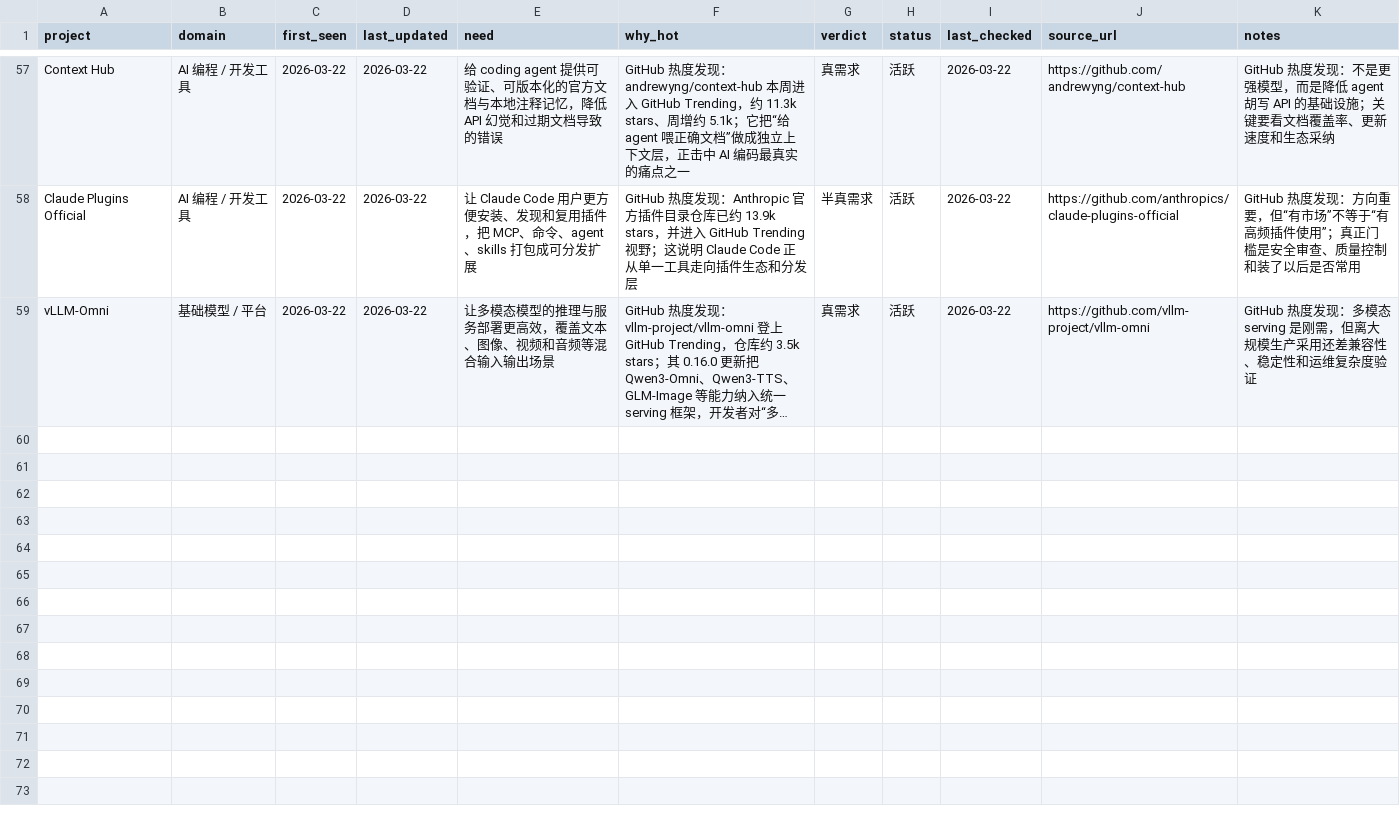
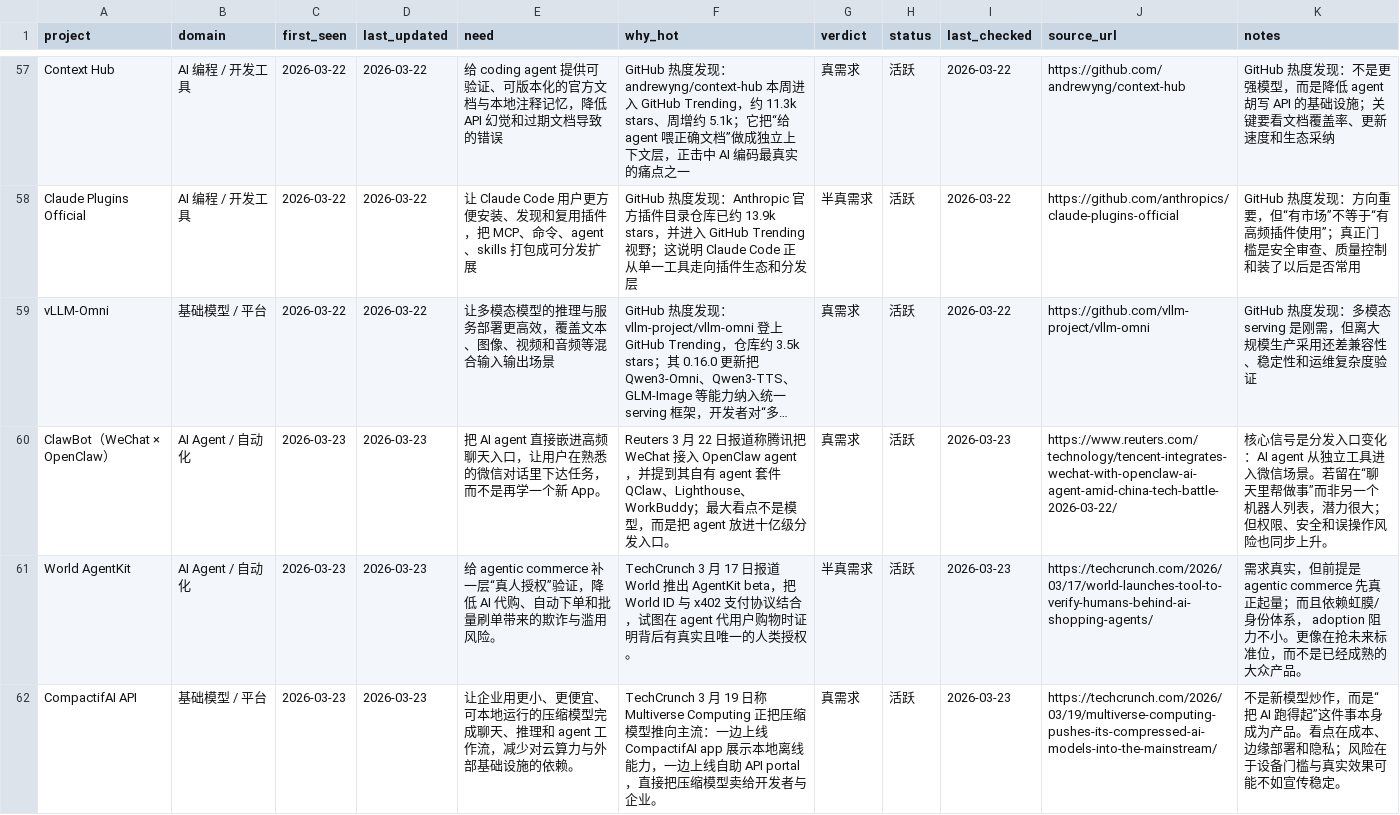
Before and after one commit to KuumaSan/AIProducts, a CSV file: tracking/ai-projects.csv, drawn as a sheet; only a part is shown, gaps mark what is left out; long unchanged cells end in …; the diff covers the shown part only; the diff names each change by its address in the sheet, - before the commit and + after, or states it on an @@ line.

Commit message:
Daily AI tracker update 2026-03-23

```diff
--- a/tracking/ai-projects.csv
+++ b/tracking/ai-projects.csv
+row 60: ClawBot（WeChat × OpenClaw） | AI Agent / 自动化 | 2026-03-23 | 2026-03-23 | 把 AI agent 直接嵌进高频聊天入口，让用户在熟悉的微信对话里下达任务，而不是再学一个新 App。 | Reuters 3 月 22 日报道称腾讯把 WeChat 接入 OpenClaw agent，并提到其自有 agent 套件 QClaw、Lighthouse、WorkBuddy；最大看点不是模型，而是把 agent 放进十亿级分发入口。 | 真需求 | 活跃 | 2026-03-23 | https://www.reuters.com/technology/tencent-integrates-wechat-with-openclaw-ai-agent-amid-china-tech-battle-2026-03-22/ | 核心信号是分发入口变化：AI agent 从独立工具进入微信场景。若留在“聊天里帮做事”而非另一个机器人列表，潜力很大；但权限、安全和误操作风险也同步上升。
+row 61: World AgentKit | AI Agent / 自动化 | 2026-03-23 | 2026-03-23 | 给 agentic commerce 补一层“真人授权”验证，降低 AI 代购、自动下单和批量刷单带来的欺诈与滥用风险。 | TechCrunch 3 月 17 日报道 World 推出 AgentKit beta，把 World ID 与 x402 支付协议结合，试图在 agent 代用户购物时证明背后有真实且唯一的人类授权。 | 半真需求 | 活跃 | 2026-03-23 | https://techcrunch.com/2026/03/17/world-launches-tool-to-verify-humans-behind-ai-shopping-agents/ | 需求真实，但前提是 agentic commerce 先真正起量；而且依赖虹膜/身份体系， adoption 阻力不小。更像在抢未来标准位，而不是已经成熟的大众产品。
+row 62: CompactifAI API | 基础模型 / 平台 | 2026-03-23 | 2026-03-23 | 让企业用更小、更便宜、可本地运行的压缩模型完成聊天、推理和 agent 工作流，减少对云算力与外部基础设施的依赖。 | TechCrunch 3 月 19 日称 Multiverse Computing 正把压缩模型推向主流：一边上线 CompactifAI app 展示本地离线能力，一边上线自助 API portal，直接把压缩模型卖给开发者与企业。 | 真需求 | 活跃 | 2026-03-23 | https://techcrunch.com/2026/03/19/multiverse-computing-pushes-its-compressed-ai-models-into-the-mainstream/ | 不是新模型炒作，而是“把 AI 跑得起”这件事本身成为产品。看点在成本、边缘部署和隐私；风险在于设备门槛与真实效果可能不如宣传稳定。
```
Also changed, not shown: 2 added rows elsewhere in this file.
